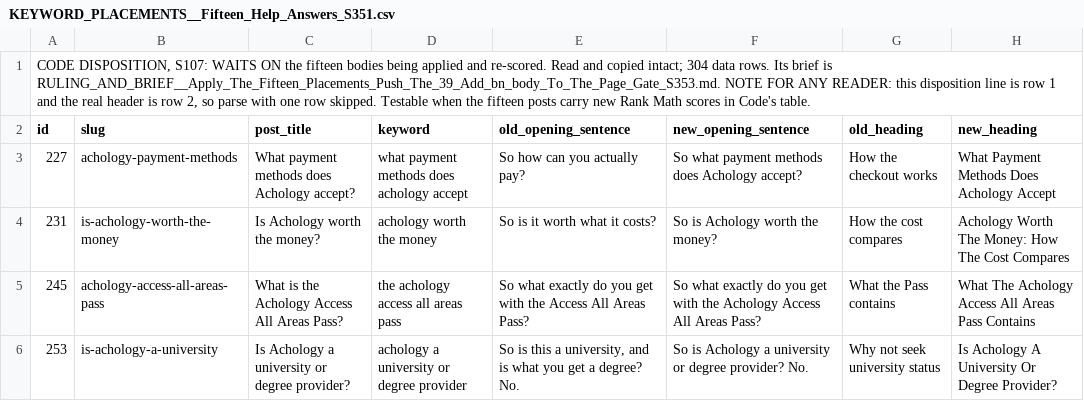
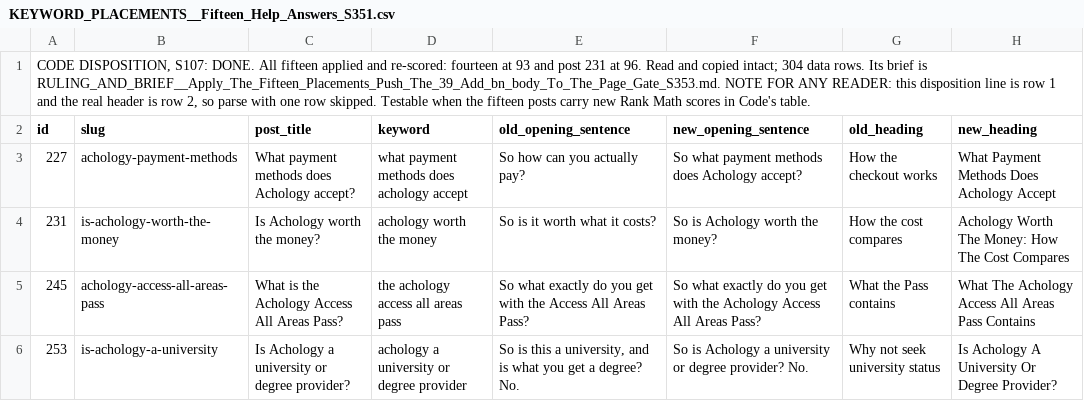
Before and after one commit to kain-ramsay/achology-channel, a CSV file: FROM Chat/KEYWORD_PLACEMENTS__Fifteen_Help_Answers_S351.csv, drawn as a sheet; only a part is shown; the diff names each change by its address in the sheet, - before the commit and + after, or states it on an @@ line.

Commit message:
channel: 1 change(s) in FROM Chat,heartbeat

```diff
--- a/FROM Chat/KEYWORD_PLACEMENTS__Fifteen_Help_Answers_S351.csv
+++ b/FROM Chat/KEYWORD_PLACEMENTS__Fifteen_Help_Answers_S351.csv
-A1 (id): …DISPOSITION, S107: WAITS ON the fifteen bodies being applied and re-scored. Read and…
+A1 (id): …DISPOSITION, S107: DONE. All fifteen applied and re-scored: fourteen at 93 and post 231 at 96. Read and…
```
Also changed, not shown: 2 other files.
